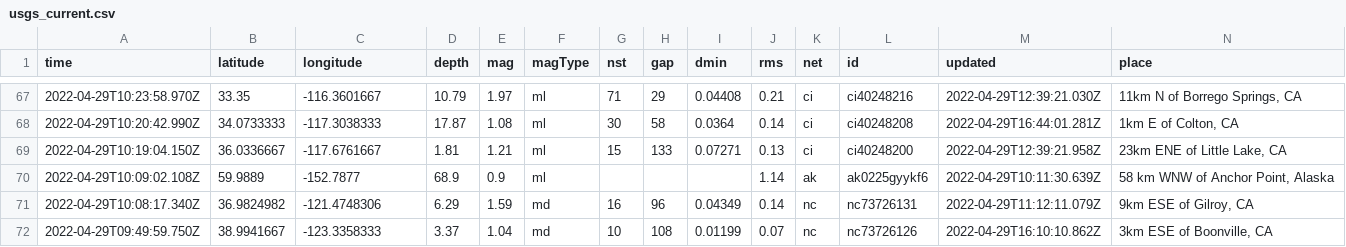
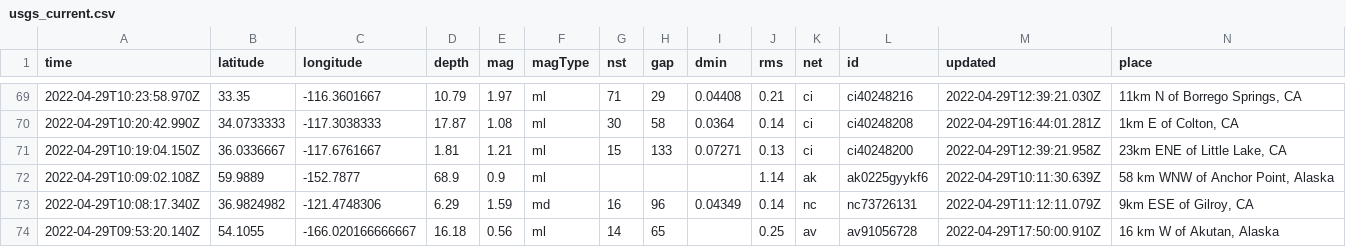
Before and after one commit to melfronczek/my-data-robot, a CSV file: usgs_current.csv, drawn as a sheet; only a part is shown, gaps mark what is left out; removed rows and columns are numbered as before the commit, all else as after; rows hold the shown columns only; the diff covers the shown part only; the diff names each change by its address in the sheet, - before the commit and + after, or states it on an @@ line.

```diff
--- a/usgs_current.csv
+++ b/usgs_current.csv
-row 72: 2022-04-29T09:49:59.750Z | 38.9941667 | -123.3358333 | 3.37 | 1.04 | md | 10 | 108 | 0.01199 | 0.07 | nc | nc73726126 | 2022-04-29T16:10:10.862Z | 3km ESE of Boonville, CA
+row 74: 2022-04-29T09:53:20.140Z | 54.1055 | -166.020166666667 | 16.18 | 0.56 | ml | 14 | 65 |  | 0.25 | av | av91056728 | 2022-04-29T17:50:00.910Z | 16 km W of Akutan, Alaska
```
Also changed, not shown: 4 added rows, 2 removed rows and 1 edited cell elsewhere in this file.
